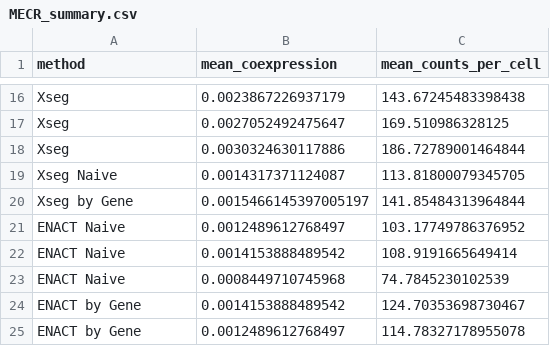
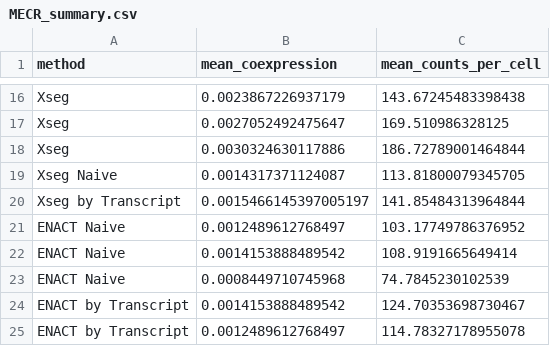
Before and after one commit to RaphaelDeGottardi/MasterThesis, a CSV file: Benchmarking pipeline/Scores/MECR/MECR_summary.csv, drawn as a sheet; only a part is shown, gaps mark what is left out.

Commit message:
Renamed MECR method in plot

```diff
--- a/Benchmarking pipeline/Scores/MECR/MECR_summary.csv
+++ b/Benchmarking pipeline/Scores/MECR/MECR_summary.csv
@@ -19,3 +19,3 @@ Xseg,0.0030324630117886,186.72789001464844
 Xseg Naive,0.0014317371124087,113.81800079345705
-Xseg by Gene,0.0015466145397005197,141.85484313964844
+Xseg by Transcript,0.0015466145397005197,141.85484313964844
 ENACT Naive,0.0012489612768497,103.17749786376952
@@ -23,3 +23,3 @@ ENACT Naive,0.0014153888489542,108.9191665649414
 ENACT Naive,0.0008449710745968,74.7845230102539
-ENACT by Gene,0.0014153888489542,124.70353698730467
-ENACT by Gene,0.0012489612768497,114.78327178955078
+ENACT by Transcript,0.0014153888489542,124.70353698730467
+ENACT by Transcript,0.0012489612768497,114.78327178955078
```
Also changed, not shown: 1 other file.
